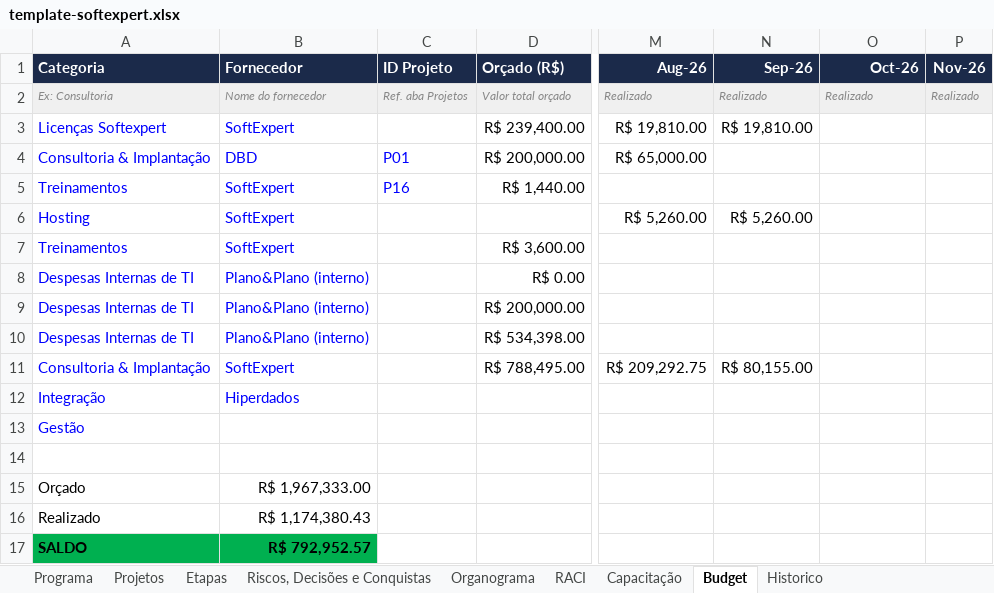
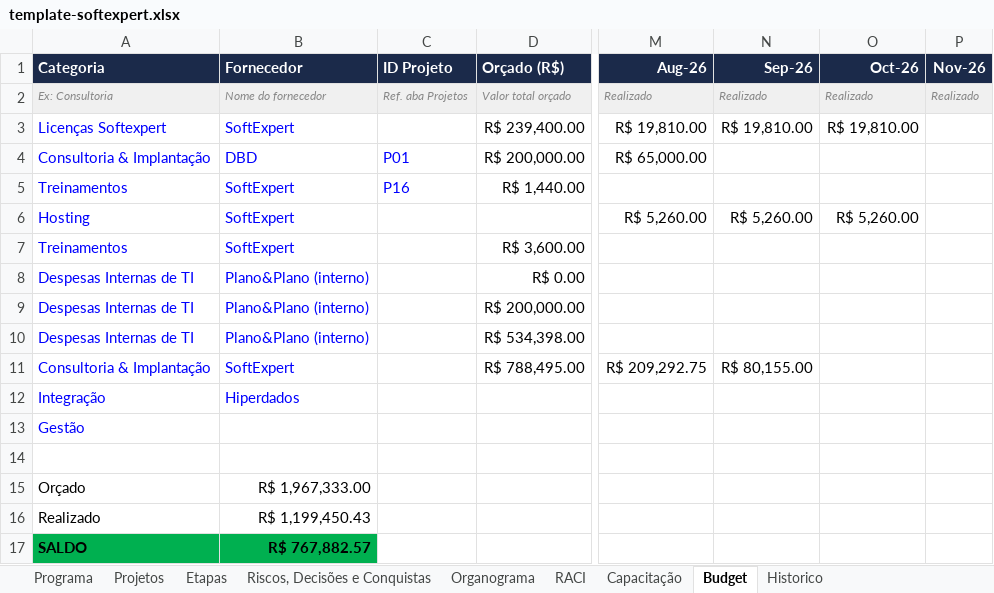
Before and after one commit to Lucas7Fernandes/Softexpert, an Excel workbook: template-softexpert.xlsx, sheet Budget, drawn as a sheet; only a part is shown, gaps mark what is left out; values as stored, in another font and other column widths than the file's, no borders; the diff names each change by its address in the sheet, - before the commit and + after, or states it on an @@ line.

Commit message:
Atualização automática da planilha

```diff
--- a/template-softexpert.xlsx (sheet Budget)
+++ b/template-softexpert.xlsx (sheet Budget)
-O3 (Oct-26): (empty)
+O3 (Oct-26): R$ 19,810.00
-O6 (Oct-26): (empty)
+O6 (Oct-26): R$ 5,260.00
-B16 (Fornecedor): R$ 1,174,380.43
+B16 (Fornecedor): R$ 1,199,450.43
-B17 (Fornecedor): R$ 792,952.57
+B17 (Fornecedor): R$ 767,882.57
```
Also changed, not shown: sheet Programa.
